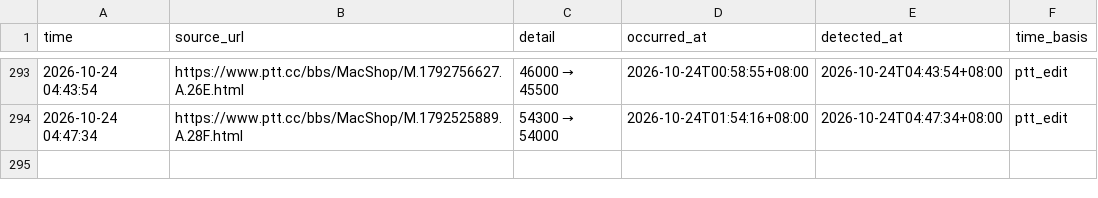
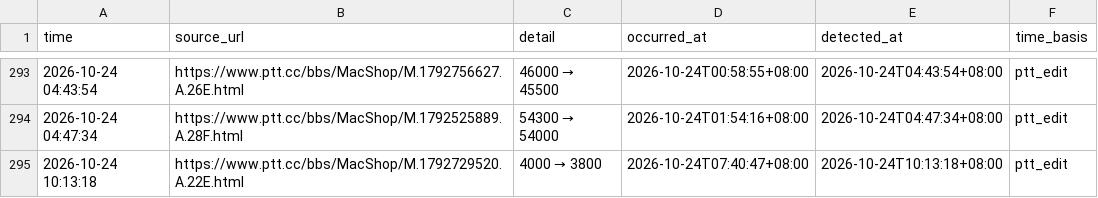
Before and after one commit to iPliny/ptt-iphone-tracker, a CSV file: data/price_event_times.csv, drawn as a sheet; only a part is shown, gaps mark what is left out; the diff names each change by its address in the sheet, - before the commit and + after, or states it on an @@ line.

```diff
--- a/data/price_event_times.csv
+++ b/data/price_event_times.csv
+row 295: 2026-10-24 10:13:18 | https://www.ptt.cc/bbs/MacShop/M.1792729520.A.22E.html | 4000 → 3800 | 2026-10-24T07:40:47+08:00 | 2026-10-24T10:13:18+08:00 | ptt_edit
```
Also changed, not shown: data/events.csv, data/listings.csv, 1 other file.
